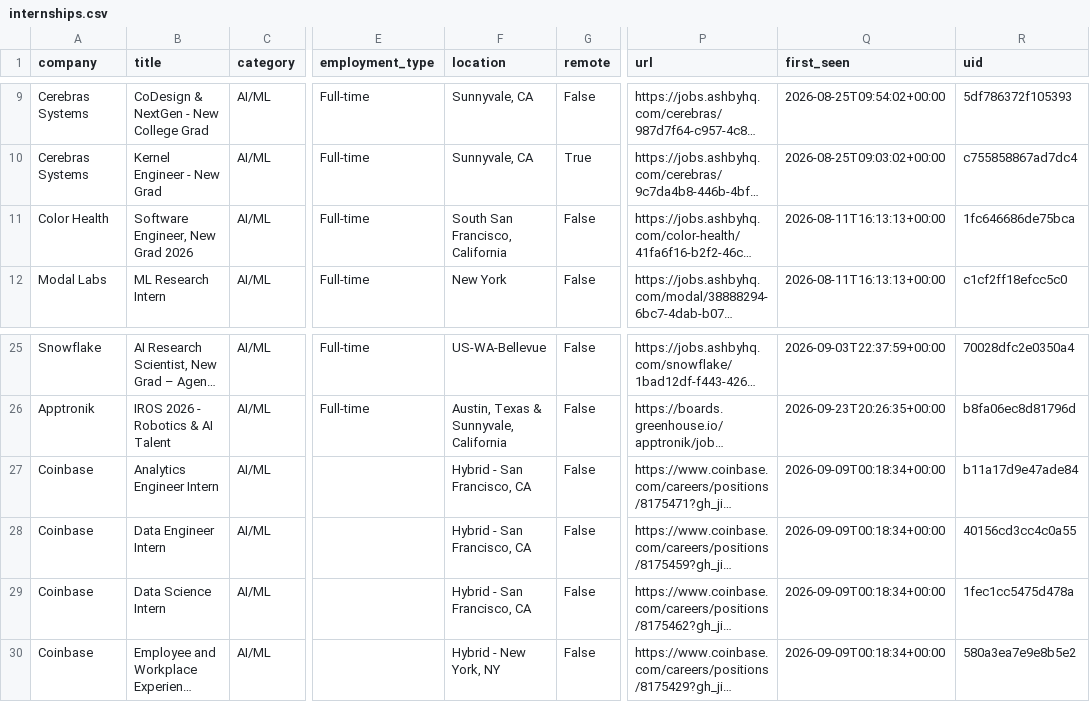
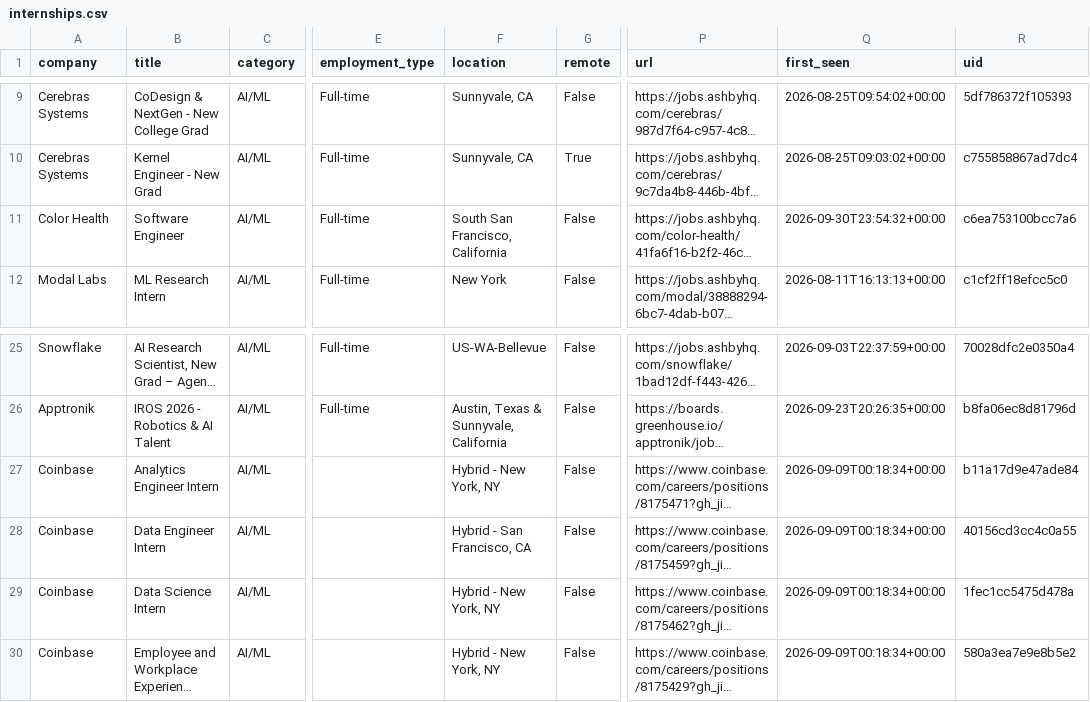
Before and after one commit to vamsiyanamadala/cyber-ai-internships, a CSV file: data/internships.csv, drawn as a sheet; only a part is shown, gaps mark what is left out; long unchanged cells end in …; the diff names each change by its address in the sheet, - before the commit and + after, or states it on an @@ line.

```diff
--- a/data/internships.csv
+++ b/data/internships.csv
-B11 (title): Software Engineer, New Grad 2026
+B11 (title): Software Engineer
-Q11 (first_seen): 2026-08-11T16:13:13+00:00
+Q11 (first_seen): 2026-09-30T23:54:32+00:00
-R11 (uid): 1fc646686de75bca
+R11 (uid): c6ea753100bcc7a6
-F27 (location): Hybrid - San Francisco, CA
+F27 (location): Hybrid - New York, NY
-F29 (location): Hybrid - San Francisco, CA
+F29 (location): Hybrid - New York, NY
```
Also changed, not shown: 5 other files.
